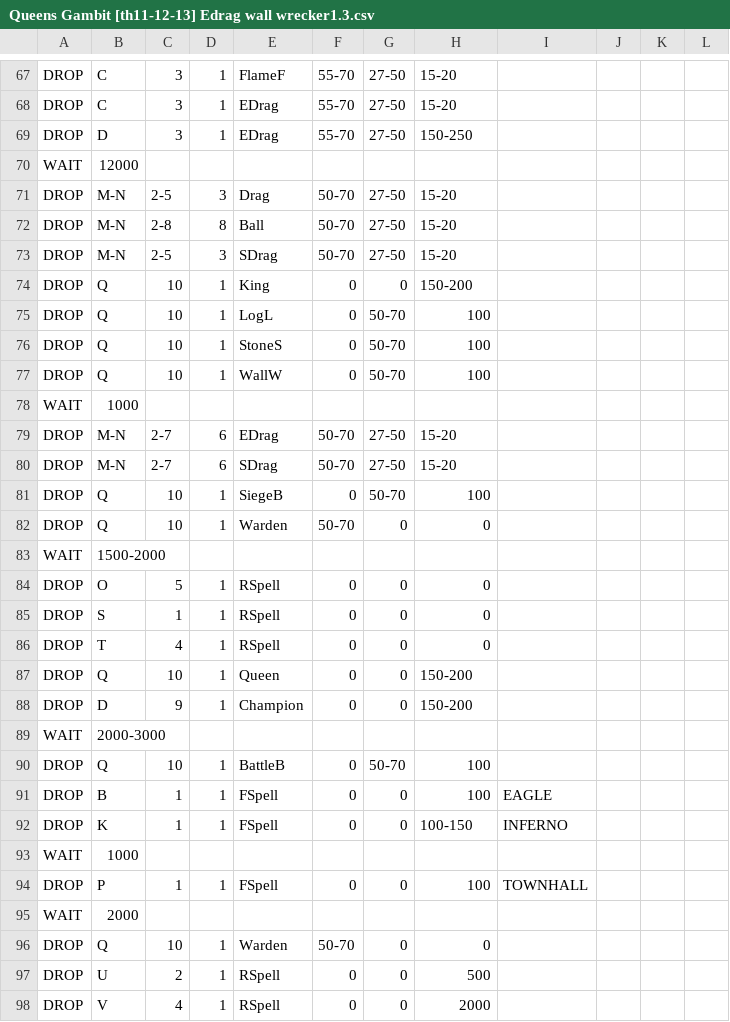
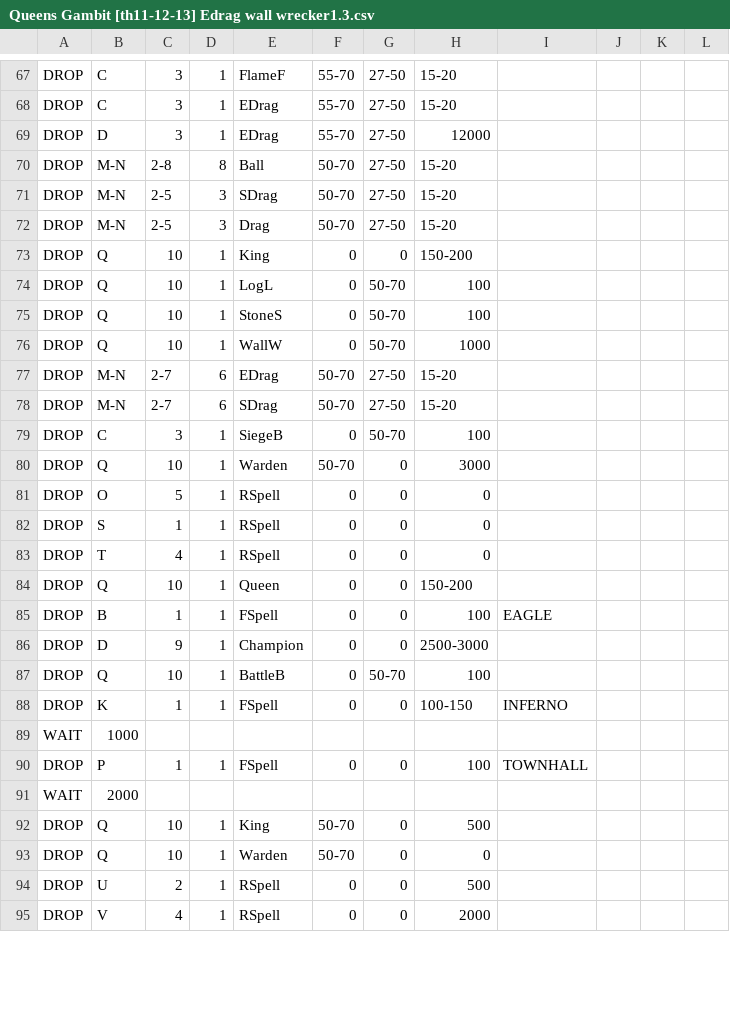
Before and after one commit to xbebenk/MBR_xbebenkMod, a CSV file: CSV/Attack/Queens Gambit [th11-12-13] Edrag wall wrecker1.3.csv, drawn as a sheet; only a part is shown, gaps mark what is left out; removed rows and columns are numbered as before the commit, all else as after; the diff covers the shown part only; the diff names each change by its address in the sheet, - before the commit and + after, or states it on an @@ line.

Commit message:
edrag csv

```diff
--- a/CSV/Attack/Queens Gambit [th11-12-13] Edrag wall wrecker1.3.csv
+++ b/CSV/Attack/Queens Gambit [th11-12-13] Edrag wall wrecker1.3.csv
-H69: 150-250
+H69: 12000
-row 70: WAIT | 12000
@@ row 71 moved to row 72: DROP @@
-H76: 100
+H76: 1000
-row 78: WAIT | 1000
-B79: Q
+B79: C
-C79: 10
+C79: 3
-H80: 0
+H80: 3000
-row 83: WAIT | 1500-2000
@@ row 91 moved to row 85: DROP @@
-H86: 150-200
+H86: 2500-3000
-row 89: WAIT | 2000-3000
+row 92: DROP | Q | 10 | 1 | King | 50-70 | 0 | 500
```
Also changed, not shown: 1 added row and 15 edited cells elsewhere in this file.
